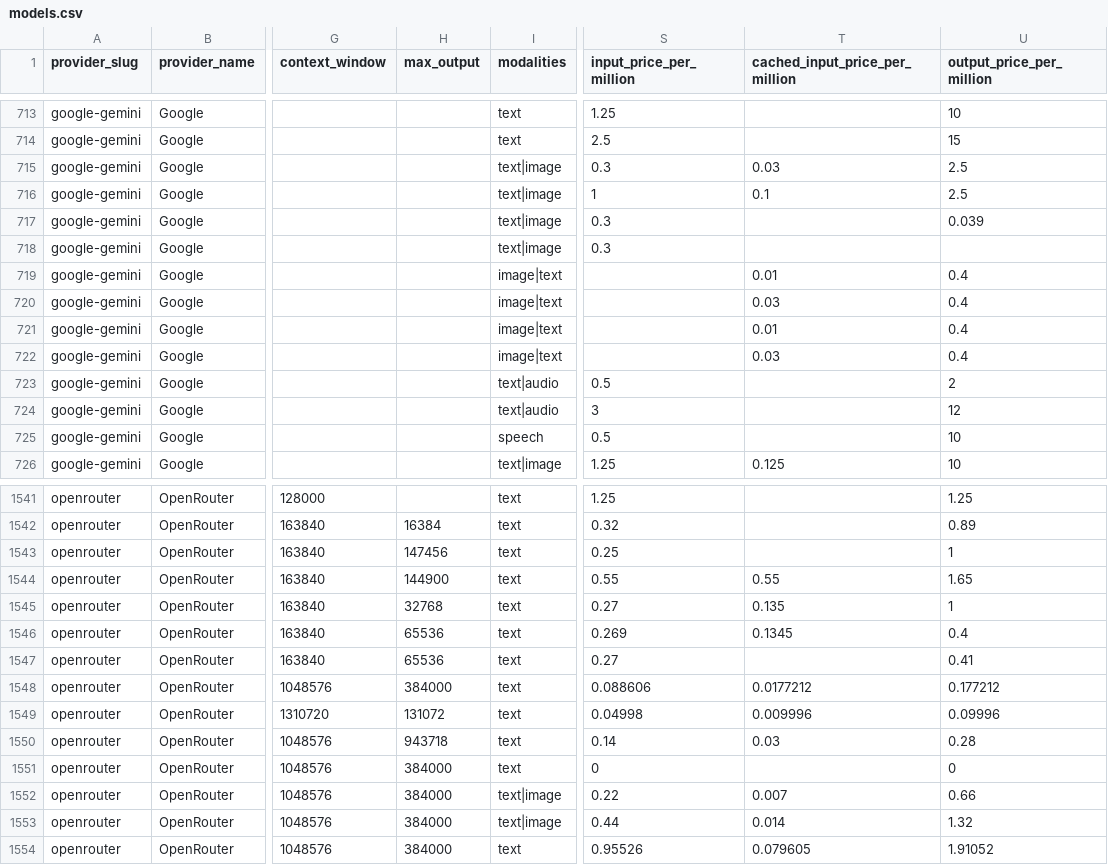
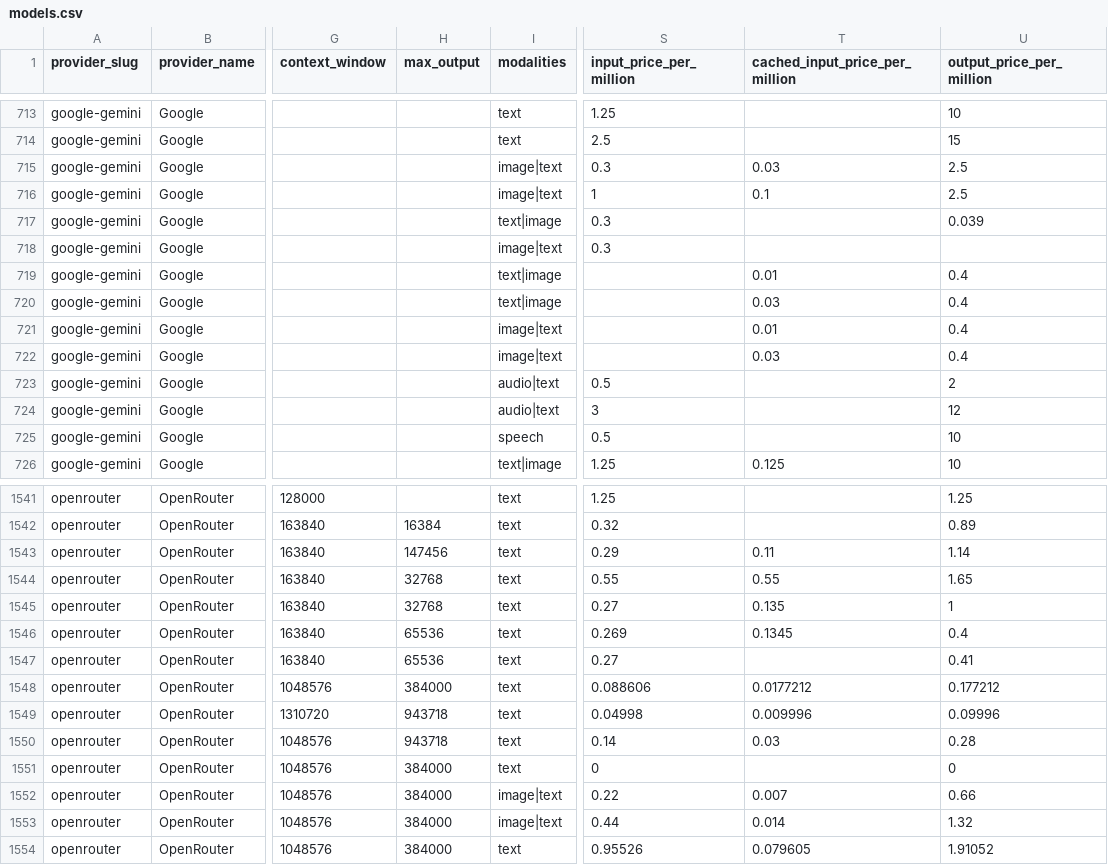
Before and after one commit to llmrates/llm-pricing-dataset, a CSV file: data/models.csv, drawn as a sheet; only a part is shown, gaps mark what is left out; the diff covers the shown part only; the diff names each change by its address in the sheet, - before the commit and + after, or states it on an @@ line.

```diff
--- a/data/models.csv
+++ b/data/models.csv
-I715:I716 (modalities): text|image
+I715:I716 (modalities): image|text
-I718 (modalities): text|image
+I718 (modalities): image|text
-I719:I720 (modalities): image|text
+I719:I720 (modalities): text|image
-I723:I724 (modalities): text|audio
+I723:I724 (modalities): audio|text
-S1543 (input_price_per_million): 0.25
+S1543 (input_price_per_million): 0.29
-T1543 (cached_input_price_per_million): (empty)
+T1543 (cached_input_price_per_million): 0.11
-U1543 (output_price_per_million): 1
+U1543 (output_price_per_million): 1.14
-H1544 (max_output): 144900
+H1544 (max_output): 32768
-H1549 (max_output): 131072
+H1549 (max_output): 943718
-I1552:I1553 (modalities): text|image
+I1552:I1553 (modalities): image|text
```
Also changed, not shown: 12 moved rows and 56 edited cells elsewhere in this file, 2 other files.
